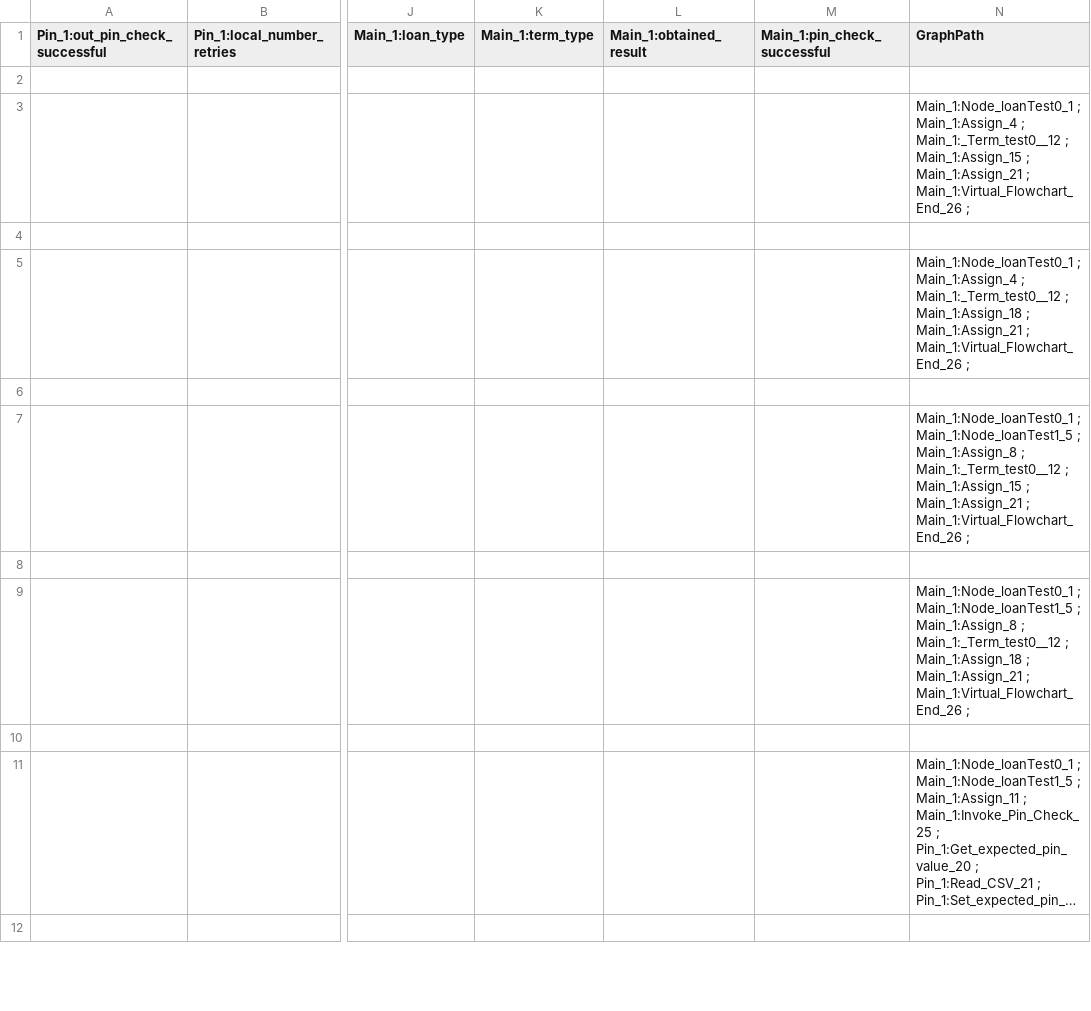
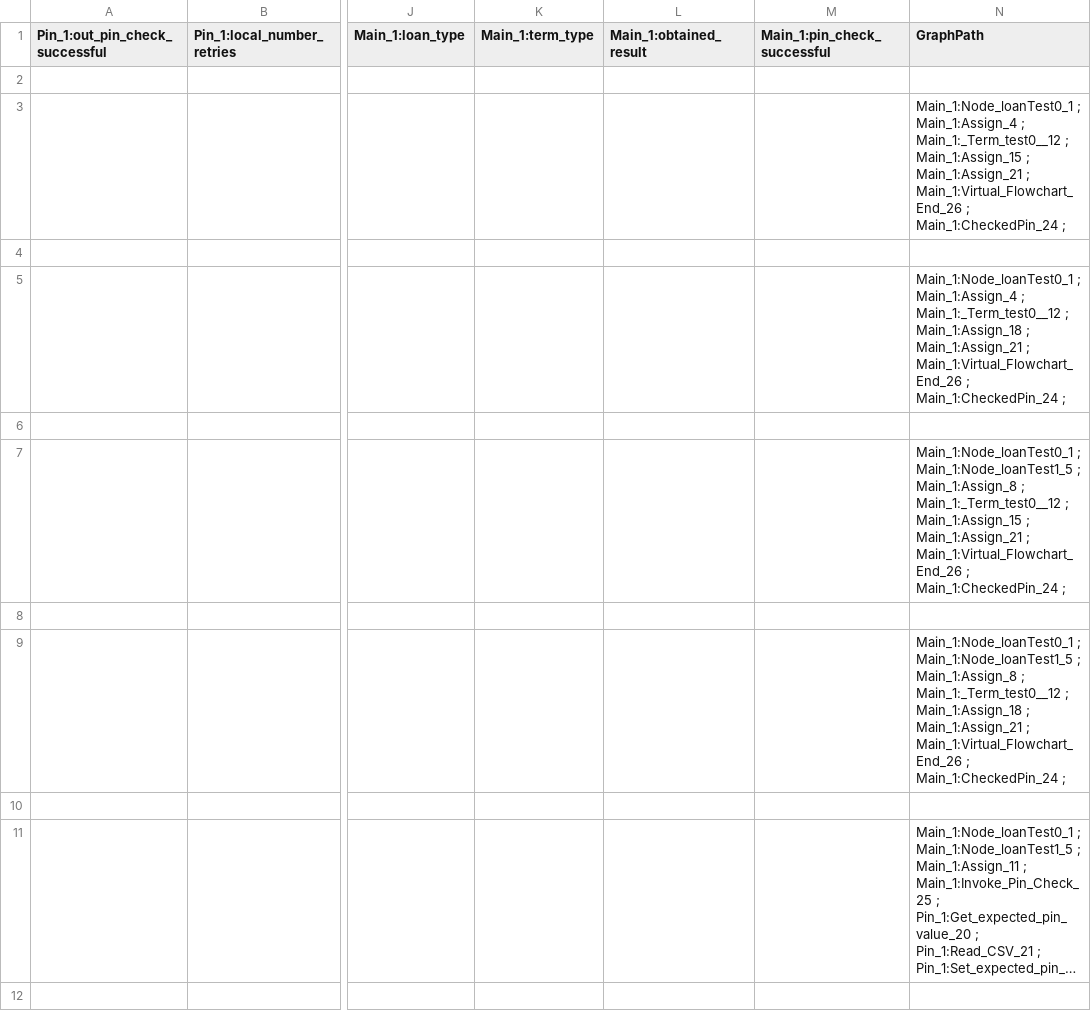
Before and after one commit to unibuc-cs/rpa-testing, a CSV file: TestingTool_v2/Applications/C#Models/SimpleBankLoanCSharp/generatedTests.csv, drawn as a sheet; only a part is shown, gaps mark what is left out; long unchanged cells end in …; the diff names each change by its address in the sheet, - before the commit and + after, or states it on an @@ line.

```diff
--- a/TestingTool_v2/Applications/C#Models/SimpleBankLoanCSharp/generatedTests.csv
+++ b/TestingTool_v2/Applications/C#Models/SimpleBankLoanCSharp/generatedTests.csv
-N3 (GraphPath): …Main_1:Virtual_Flowchart_End_26 ;
+N3 (GraphPath): …Main_1:Virtual_Flowchart_End_26 ; Main_1:CheckedPin_24 ;
-N5 (GraphPath): …Main_1:Virtual_Flowchart_End_26 ;
+N5 (GraphPath): …Main_1:Virtual_Flowchart_End_26 ; Main_1:CheckedPin_24 ;
-N7 (GraphPath): …Main_1:Virtual_Flowchart_End_26 ;
+N7 (GraphPath): …Main_1:Virtual_Flowchart_End_26 ; Main_1:CheckedPin_24 ;
-N9 (GraphPath): …Main_1:Virtual_Flowchart_End_26 ;
+N9 (GraphPath): …Main_1:Virtual_Flowchart_End_26 ; Main_1:CheckedPin_24 ;
```
Also changed, not shown: 29 other files.
